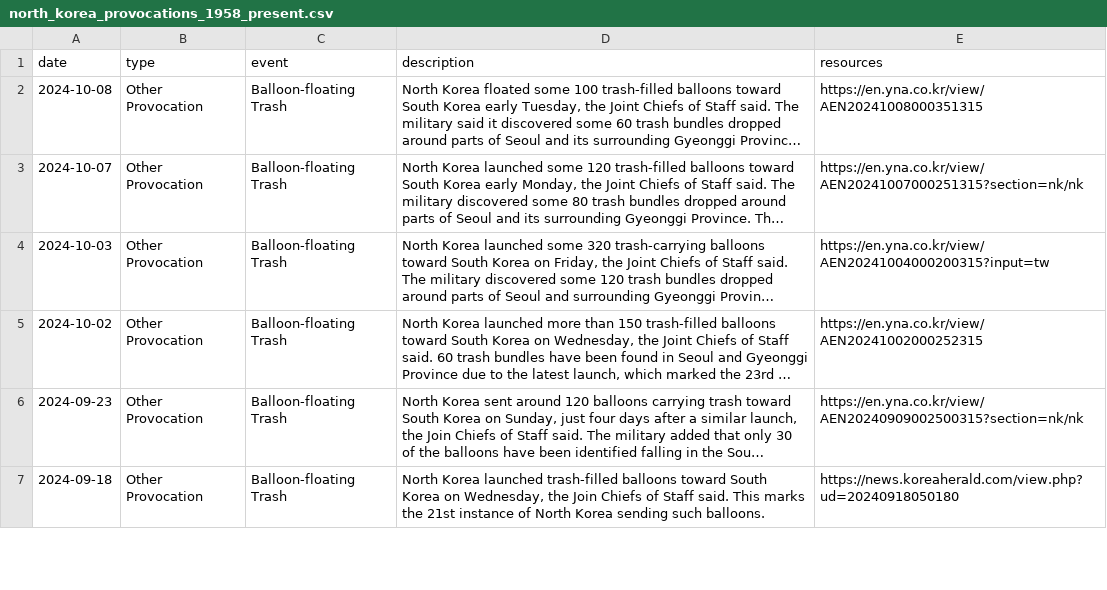
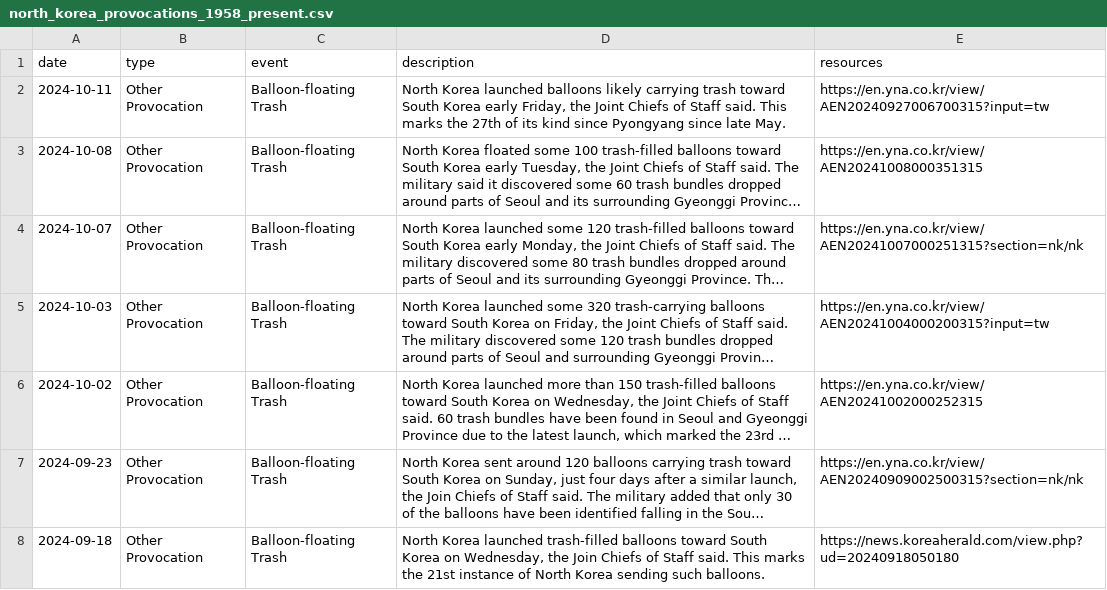
Before and after one commit to stiles/north-korea-provocations, a CSV file: data/raw/north_korea_provocations_1958_present.csv, drawn as a sheet; only a part is shown; long unchanged cells end in …; the diff names each change by its address in the sheet, - before the commit and + after, or states it on an @@ line.

```diff
--- a/data/raw/north_korea_provocations_1958_present.csv
+++ b/data/raw/north_korea_provocations_1958_present.csv
+row 2: 2024-10-11 | Other Provocation | Balloon-floating Trash | North Korea launched balloons likely carrying trash toward South Korea early Friday, the Joint Chiefs of Staff said. This marks the 27th of its kind since Pyongyang since late May. | https://en.yna.co.kr/view/AEN20240927006700315?input=tw
```
Also changed, not shown: data/processed/north_korea_provocations_1958_present.csv, 2 other files.
